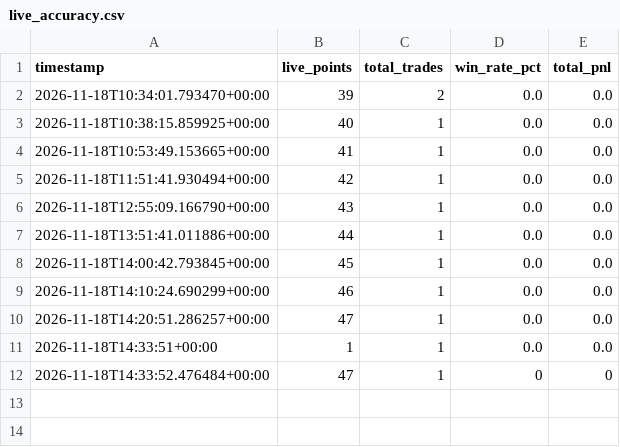
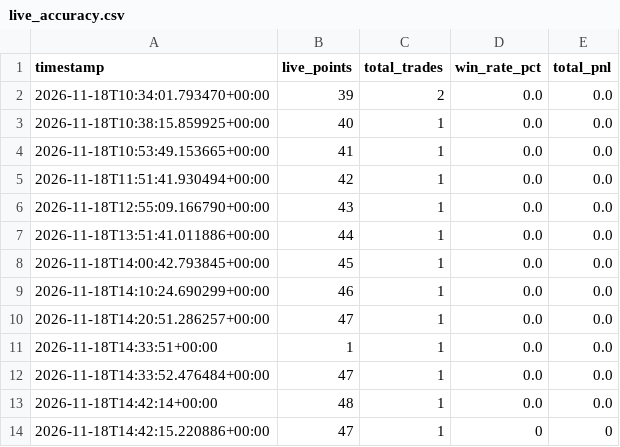
Before and after one commit to britsnico-commits/fxbot, a CSV file: results/live_accuracy.csv, drawn as a sheet.

```diff
--- a/results/live_accuracy.csv
+++ b/results/live_accuracy.csv
@@ -11,2 +11,4 @@ timestamp,live_points,total_trades,win_rate_pct,total_pnl
 2026-11-18T14:33:51+00:00,1,1,0.0,0.0
-2026-11-18T14:33:52.476484+00:00,47,1,0,0
+2026-11-18T14:33:52.476484+00:00,47,1,0.0,0.0
+2026-11-18T14:42:14+00:00,48,1,0.0,0.0
+2026-11-18T14:42:15.220886+00:00,47,1,0,0
```
Also changed, not shown: results/model_compare.csv, results/today_signal.csv, 2 other files.
